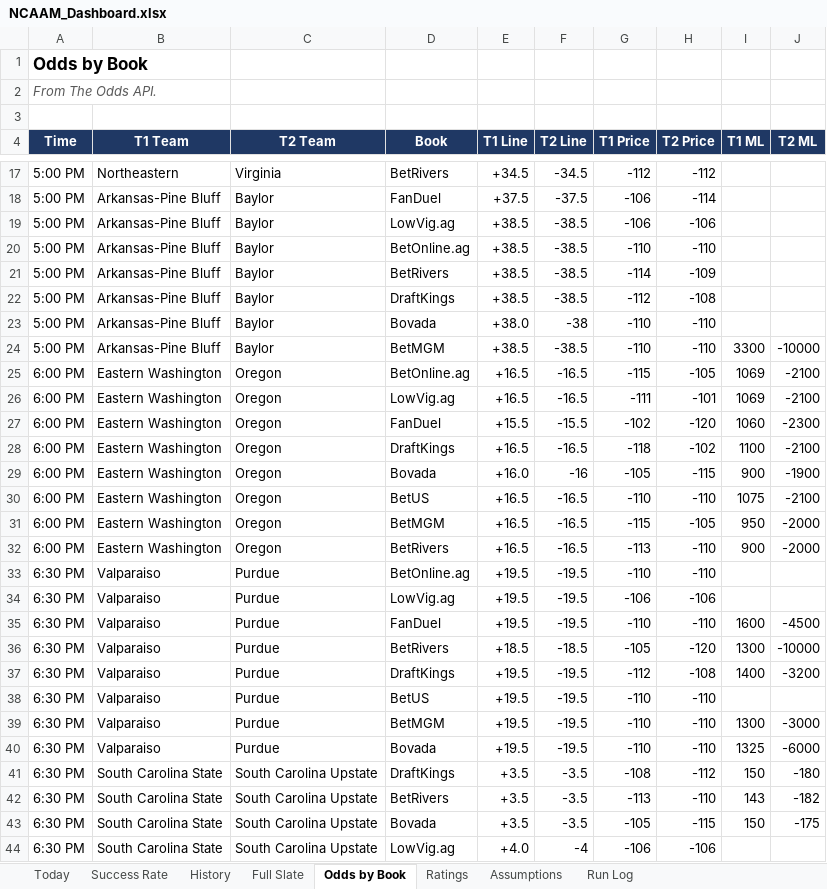
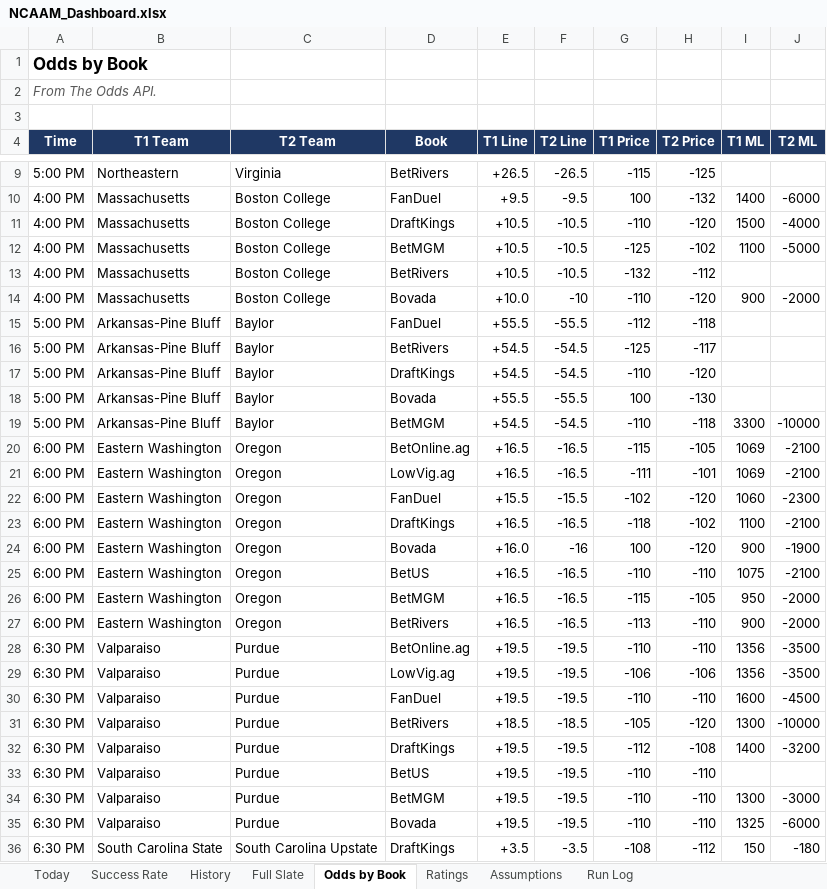
Before and after one commit to coltenmorris/ncaam-model, an Excel workbook: docs/NCAAM_Dashboard.xlsx, sheet Odds by Book, drawn as a sheet; only a part is shown, gaps mark what is left out; the shorter side is filled out with more unchanged rows; values as stored, in another font and other column widths than the file's, no borders; removed rows and columns are numbered as before the commit, all else as after; the diff covers the shown part only; the diff names each change by its address in the sheet, - before the commit and + after, or states it on an @@ line.

```diff
--- a/docs/NCAAM_Dashboard.xlsx (sheet Odds by Book)
+++ b/docs/NCAAM_Dashboard.xlsx (sheet Odds by Book)
-E9 (T1 Line): +34.5
+E9 (T1 Line): +26.5
-F9 (T2 Line): -34.5
+F9 (T2 Line): -26.5
-G9 (T1 Price): -112
+G9 (T1 Price): -115
-H9 (T2 Price): -112
+H9 (T2 Price): -125
+row 10: 4:00 PM | Massachusetts | Boston College | FanDuel | +9.5 | -9.5 | 100 | -132 | 1400 | -6000
+row 11: 4:00 PM | Massachusetts | Boston College | DraftKings | +10.5 | -10.5 | -110 | -120 | 1500 | -4000
+row 12: 4:00 PM | Massachusetts | Boston College | BetMGM | +10.5 | -10.5 | -125 | -102 | 1100 | -5000
+row 13: 4:00 PM | Massachusetts | Boston College | BetRivers | +10.5 | -10.5 | -132 | -112
+row 14: 4:00 PM | Massachusetts | Boston College | Bovada | +10.0 | -10 | -110 | -120 | 900 | -2000
-E15 (T1 Line): +37.5
+E15 (T1 Line): +55.5
-F15 (T2 Line): -37.5
+F15 (T2 Line): -55.5
-G15 (T1 Price): -106
+G15 (T1 Price): -112
-H15 (T2 Price): -114
+H15 (T2 Price): -118
-row 19: 5:00 PM | Arkansas-Pine Bluff | Baylor | LowVig.ag | +38.5 | -38.5 | -106 | -106
-row 20: 5:00 PM | Arkansas-Pine Bluff | Baylor | BetOnline.ag | +38.5 | -38.5 | -110 | -110
-E16:E17 (T1 Line): +38.5
+E16:E17 (T1 Line): +54.5
-F16:F17 (T2 Line): -38.5
+F16:F17 (T2 Line): -54.5
-G16 (T1 Price): -114
+G16 (T1 Price): -125
-H16 (T2 Price): -109
+H16 (T2 Price): -117
-G17 (T1 Price): -112
+G17 (T1 Price): -110
-H17 (T2 Price): -108
+H17 (T2 Price): -120
-E18 (T1 Line): +38.0
+E18 (T1 Line): +55.5
-F18 (T2 Line): -38
+F18 (T2 Line): -55.5
-G18 (T1 Price): -110
+G18 (T1 Price): 100
-H18 (T2 Price): -110
+H18 (T2 Price): -130
-E19 (T1 Line): +38.5
+E19 (T1 Line): +54.5
-F19 (T2 Line): -38.5
+F19 (T2 Line): -54.5
-H19 (T2 Price): -110
+H19 (T2 Price): -118
-G24 (T1 Price): -105
+G24 (T1 Price): 100
-H24 (T2 Price): -115
+H24 (T2 Price): -120
-I28:I29 (T1 ML): (empty)
+I28:I29 (T1 ML): 1356
-J28:J29 (T2 ML): (empty)
+J28:J29 (T2 ML): -3500
```
Also changed, not shown: 1 added row, 9 removed rows and 200 edited cells elsewhere in this sheet, sheet History, sheet Today, sheet Full Slate, sheet Run Log, sheet Success Rate, sheet Ratings, 4 other files.
